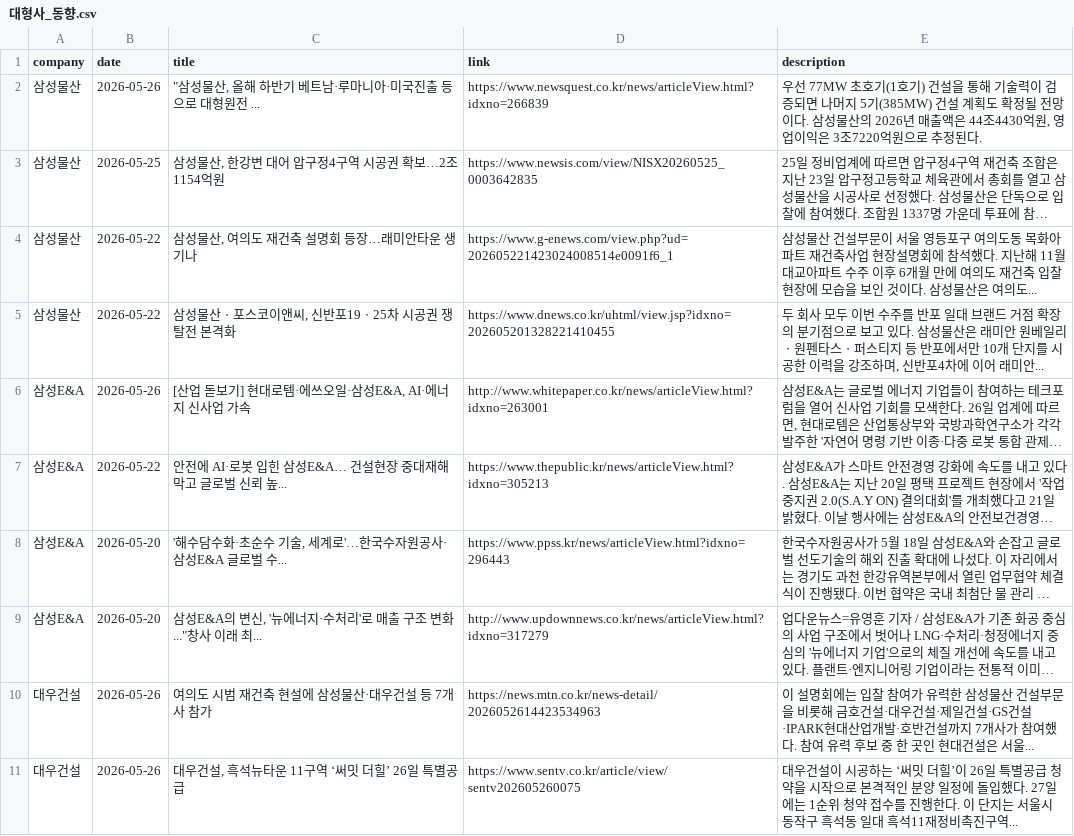
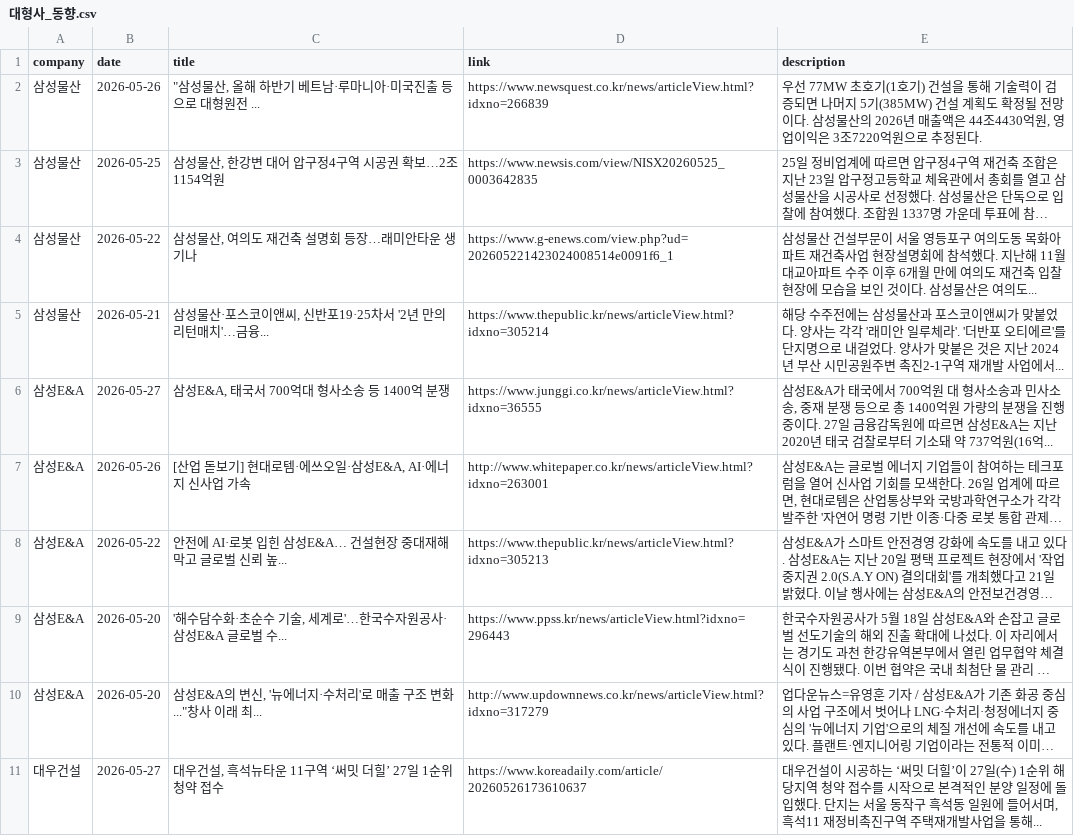
Before and after one commit to hdec-daily-news/hdec-competitors, a CSV file: 대형사_동향.csv, drawn as a sheet; only a part is shown; long unchanged cells end in …; removed rows and columns are numbered as before the commit, all else as after; the diff covers the shown part only; the diff names each change by its address in the sheet, - before the commit and + after, or states it on an @@ line.

```diff
--- a/대형사_동향.csv
+++ b/대형사_동향.csv
-row 5: 삼성물산 | 2026-05-22 | 삼성물산ㆍ포스코이앤씨, 신반포19ㆍ25차 시공권 쟁탈전 본격화 | https://www.dnews.co.kr/uhtml/view.jsp?idxno=202605201328221410455 | 두 회사 모두 이번 수주를 반포 일대 브랜드 거점 확장의 분기점으로 보고 있다. 삼성물산은 래미안 원베일리ㆍ원펜타스ㆍ퍼스티지 등 반포에서만 10개 단지를 시공한 이력을 강조하며, 신반포4차에 이어 래미안...
+row 5: 삼성물산 | 2026-05-21 | 삼성물산·포스코이앤씨, 신반포19·25차서 '2년 만의 리턴매치'…금융... | https://www.thepublic.kr/news/articleView.html?idxno=305214 | 해당 수주전에는 삼성물산과 포스코이앤씨가 맞붙었다. 양사는 각각 '래미안 일루체라'. '더반포 오티에르'를 단지명으로 내걸었다. 양사가 맞붙은 것은 지난 2024년 부산 시민공원주변 촉진2-1구역 재개발 사업에서...
+row 6: 삼성E&A | 2026-05-27 | 삼성E&A, 태국서 700억대 형사소송 등 1400억 분쟁 | https://www.junggi.co.kr/news/articleView.html?idxno=36555 | 삼성E&A가 태국에서 700억원 대 형사소송과 민사소송, 중재 분쟁 등으로 총 1400억원 가량의 분쟁을 진행 중이다. 27일 금융감독원에 따르면 삼성E&A는 지난 2020년 태국 검찰로부터 기소돼 약 737억원(16억...
-row 10: 대우건설 | 2026-05-26 | 여의도 시범 재건축 현설에 삼성물산·대우건설 등 7개사 참가 | https://news.mtn.co.kr/news-detail/2026052614423534963 | 이 설명회에는 입찰 참여가 유력한 삼성물산 건설부문을 비롯해 금호건설·대우건설·제일건설·GS건설·IPARK현대산업개발·호반건설까지 7개사가 참여했다. 참여 유력 후보 중 한 곳인 현대건설은 서울...
-B11 (date): 2026-05-26
+B11 (date): 2026-05-27
-C11 (title): 대우건설, 흑석뉴타운 11구역 ‘써밋 더힐’ 26일 특별공급
+C11 (title): 대우건설, 흑석뉴타운 11구역 ‘써밋 더힐’ 27일 1순위 청약 접수
-D11 (link): https://www.sentv.co.kr/article/view/sentv202605260075
+D11 (link): https://www.koreadaily.com/article/20260526173610637
-E11 (description): …힐’이 26일 특별공급 청약을 시작으로 본격적인 분양 일정에 돌입했다. 27일에는 1순위 청약 접수를 진행한다. 이 단지는 서울시 동작구 흑석동 일대 흑석11재정비촉진구역...
+E11 (description): …힐’이 27일(수) 1순위 해당지역 청약 접수를 시작으로 본격적인 분양 일정에 돌입했다. 단지는 서울 동작구 흑석동 일원에 들어서며, 흑석11 재정비촉진구역 주택재개발사업을 통해...
```
Also changed, not shown: 6 added rows, 4 removed rows and 5 edited cells elsewhere in this file, 1 other file.
